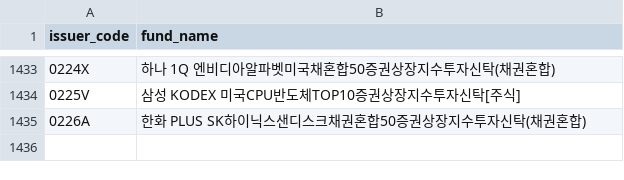
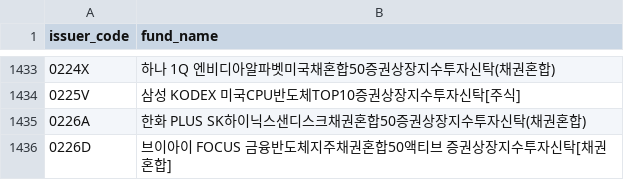
Before and after one commit to sungin-etf/NewETFKR, a CSV file: DB_KRXCode.csv, drawn as a sheet; only a part is shown, gaps mark what is left out; the diff names each change by its address in the sheet, - before the commit and + after, or states it on an @@ line.

```diff
--- a/DB_KRXCode.csv
+++ b/DB_KRXCode.csv
+row 1436: 0226D | 브이아이 FOCUS 금융반도체지주채권혼합50액티브 증권상장지수투자신탁[채권혼합]
```
